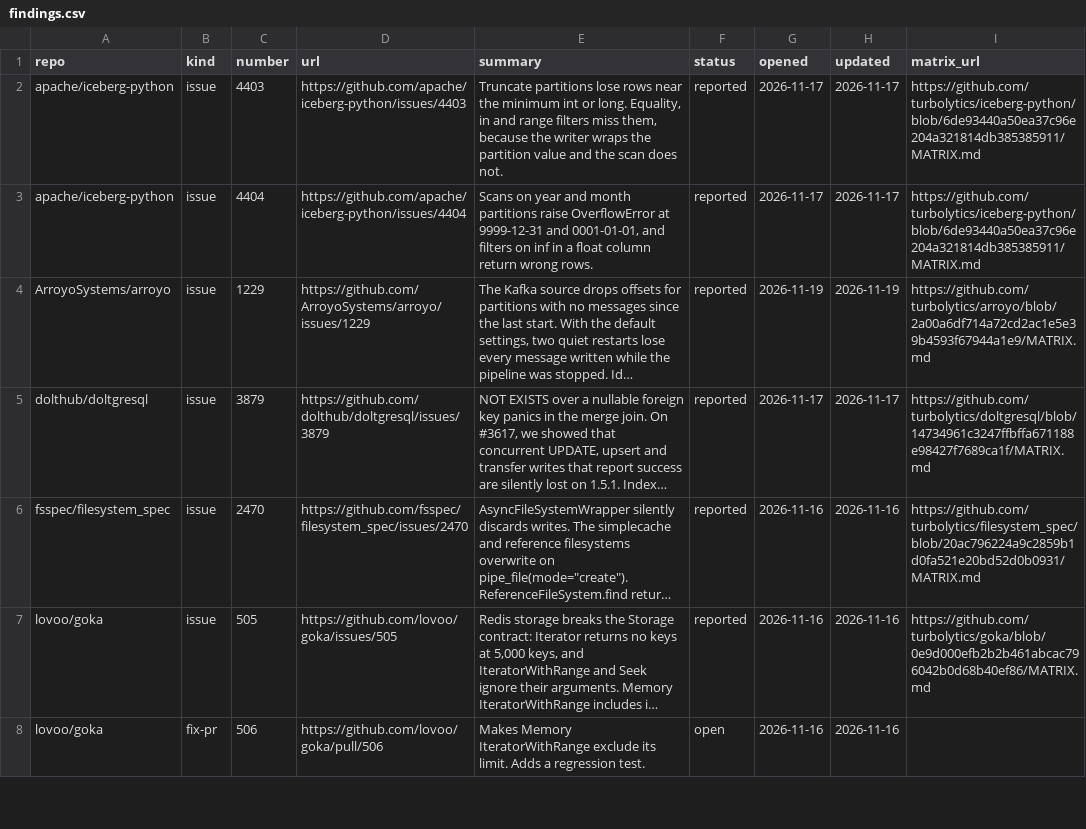
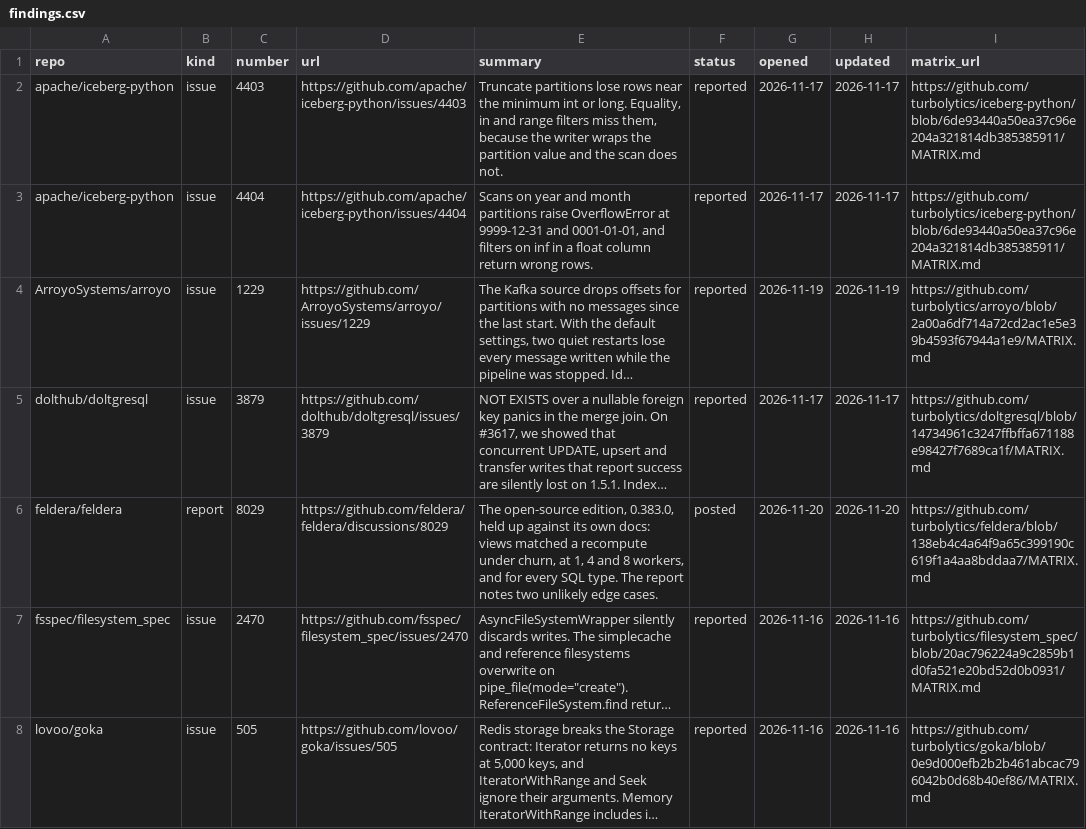
Before and after one commit to turbolytics/temper, a CSV file: findings/findings.csv, drawn as a sheet; only a part is shown; the shorter side is filled out with more unchanged rows; long unchanged cells end in …; the diff names each change by its address in the sheet, - before the commit and + after, or states it on an @@ line.

Commit message:
findings: feldera/feldera#8029 report
Adds a report kind: a GitHub Discussion posted when an audit found no bug
worth filing, so a project that held up still shows on the findings page.
Reports link to /discussions/<n>, take the statuses posted and acknowledged,
and count on their own, never as issues or pull requests.

```diff
--- a/findings/findings.csv
+++ b/findings/findings.csv
+row 6: feldera/feldera | report | 8029 | https://github.com/feldera/feldera/discussions/8029 | The open-source edition, 0.383.0, held up against its own docs: views matched a recompute under churn, at 1, 4 and 8 workers, and for every SQL type. The report notes two unlikely edge cases. | posted | 2026-11-20 | 2026-11-20 | https://github.com/turbolytics/feldera/blob/138eb4c4a64f9a65c399190c619f1a4aa8bddaa7/MATRIX.md
```
Also changed, not shown: findings/projects.csv, 7 other files.
